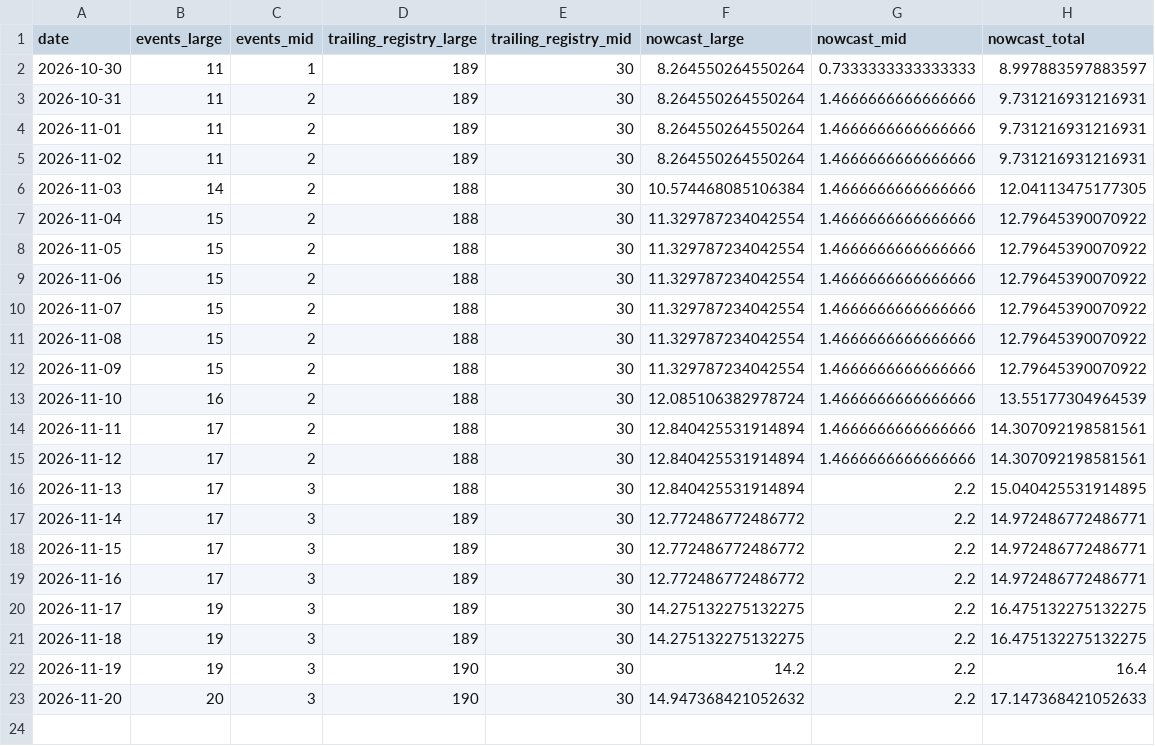
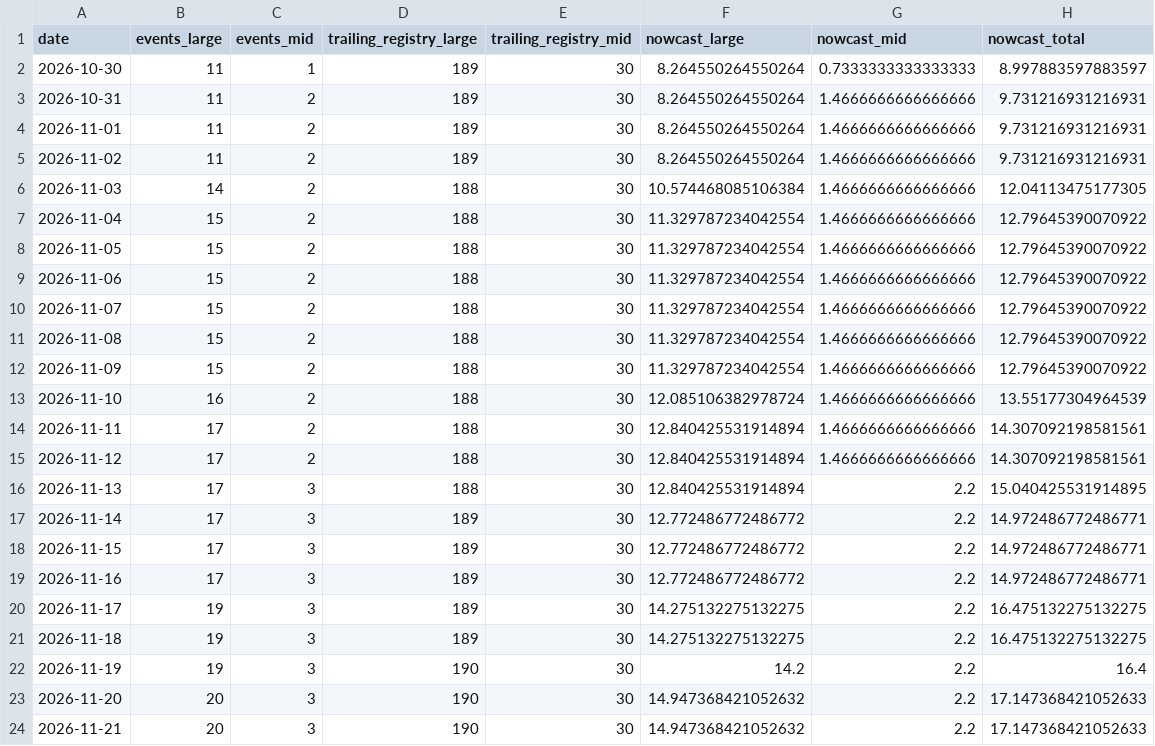
Before and after one commit to rishabbshankar226/gulfstream-delivery-nowcast, a CSV file: results/live/2026Q4_path.csv, drawn as a sheet.

```diff
--- a/results/live/2026Q4_path.csv
+++ b/results/live/2026Q4_path.csv
@@ -23 +23,2 @@ date,events_large,events_mid,trailing_registry_large,trailing_registry_mid,nowca
 2026-11-20,20,3,190,30,14.947368421052632,2.2,17.147368421052633
+2026-11-21,20,3,190,30,14.947368421052632,2.2,17.147368421052633
```
Also changed, not shown: 2 other files.
